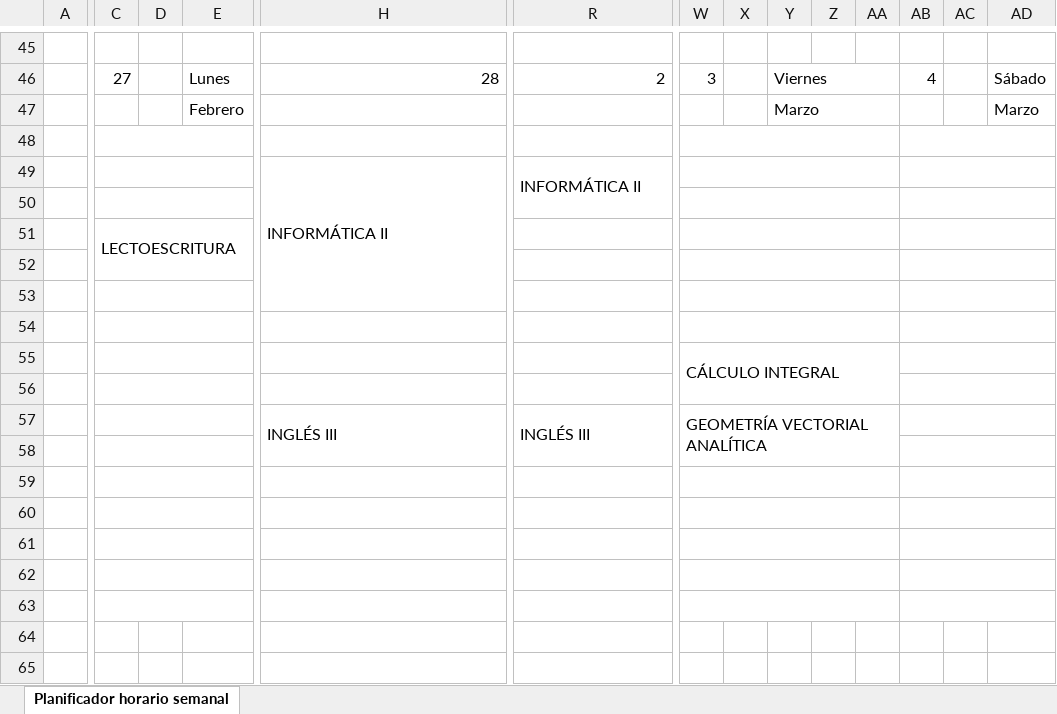
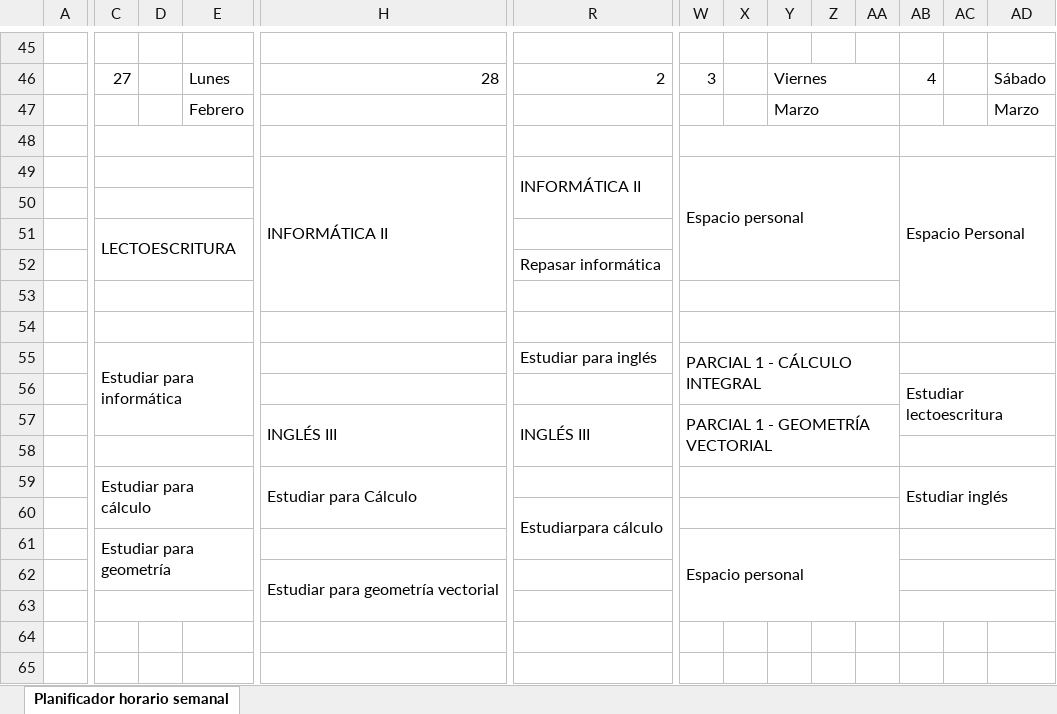
Before and after one commit to DanielTirado/MeProgramo, an Excel workbook: Meprogramo.xlsx, sheet Planificador horario semanal, drawn as a sheet; only a part is shown, gaps mark what is left out; values as stored, in another font and other column widths than the file's, no cell formats; charts and pictures and conditional formats not drawn; removed rows and columns are numbered as before the commit, all else as after; rows hold the shown columns only; the diff covers the shown part only; the diff names each change by its address in the sheet, - before the commit and + after, or states it on an @@ line.

Commit message:
programacion completa

```diff
--- a/Meprogramo.xlsx (sheet Planificador horario semanal)
+++ b/Meprogramo.xlsx (sheet Planificador horario semanal)
-W49: (empty)
+W49: Espacio personal
-W49:AA49 merged
+W49:AA52 merged
-AB49: (empty)
+AB49: Espacio Personal
-AB49:AD49 merged
+AB49:AD53 merged
-W50:AA50 merged
-AB50:AD50 merged
-W51:AA51 merged
-AB51:AD51 merged
-R52: (empty)
+R52: Repasar informática
-W52:AA52 merged
-AB52:AD52 merged
-AB53:AD53 merged
-row 55:  |  |  |  |  |  | CÁLCULO INTEGRAL
-row 56: (empty)
+row 55:  | Estudiar para informática |  |  |  | Estudiar para inglés | PARCIAL 1 - CÁLCULO INTEGRAL
+row 56:  |  |  |  |  |  |  |  |  |  |  | Estudiar lectoescritura
-C57:G57 merged
-W57: GEOMETRÍA VECTORIAL ANALÍTICA
+W57: PARCIAL 1 - GEOMETRÍA VECTORIAL
-AB57:AD57 merged
-row 59: (empty)
-row 60: (empty)
-row 61: (empty)
-row 62: (empty)
+row 59:  | Estudiar para cálculo |  |  | Estudiar para Cálculo |  |  |  |  |  |  | Estudiar inglés
+row 60:  |  |  |  |  | Estudiarpara cálculo
+row 61:  | Estudiar para geometría |  |  |  |  | Espacio personal
+row 62:  |  |  |  | Estudiar para geometría vectorial
-H63:L63 merged
-W63:AA63 merged
```
Also changed, not shown: 12 added rows, 12 removed rows, 17 edited cells and merged cells elsewhere in this sheet, cell formats.
